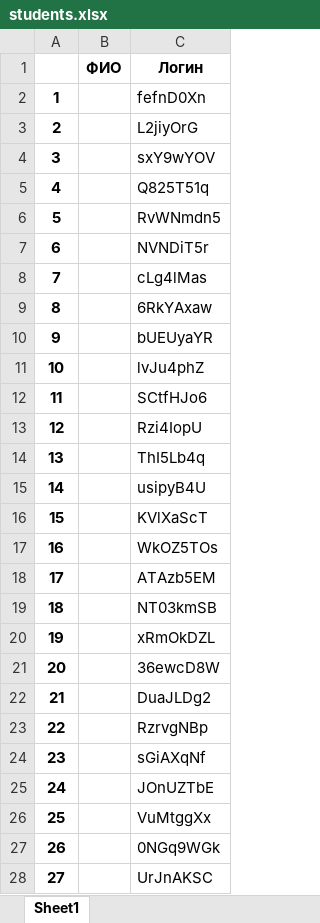
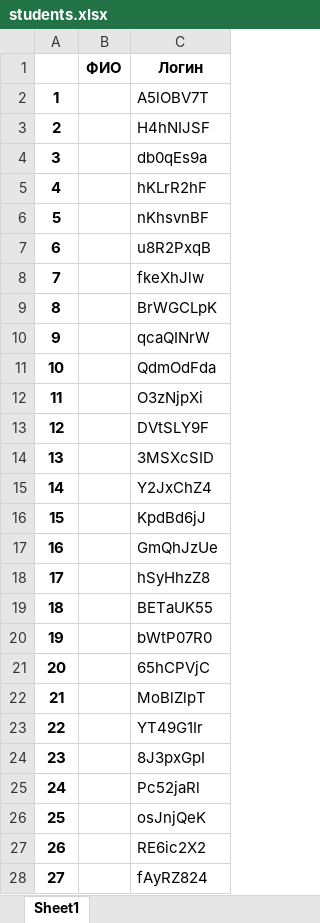
Before and after one commit to RUXRUX-git/excel-proga, an Excel workbook: students.xlsx, sheet Sheet1, drawn as a sheet; only a part is shown; values as stored, in another font and other column widths than the file's, no borders; the diff covers the shown part only; the diff names each change by its address in the sheet, - before the commit and + after, or states it on an @@ line.

```diff
--- a/students.xlsx (sheet Sheet1)
+++ b/students.xlsx (sheet Sheet1)
-C2 (Логин): fefnD0Xn
+C2 (Логин): A5lOBV7T
-C3 (Логин): L2jiyOrG
+C3 (Логин): H4hNIJSF
-C4 (Логин): sxY9wYOV
+C4 (Логин): db0qEs9a
-C5 (Логин): Q825T51q
+C5 (Логин): hKLrR2hF
-C6 (Логин): RvWNmdn5
+C6 (Логин): nKhsvnBF
-C7 (Логин): NVNDiT5r
+C7 (Логин): u8R2PxqB
-C8 (Логин): cLg4lMas
+C8 (Логин): fkeXhJlw
-C9 (Логин): 6RkYAxaw
+C9 (Логин): BrWGCLpK
-C10 (Логин): bUEUyaYR
+C10 (Логин): qcaQINrW
-C11 (Логин): lvJu4phZ
+C11 (Логин): QdmOdFda
-C12 (Логин): SCtfHJo6
+C12 (Логин): O3zNjpXi
-C13 (Логин): Rzi4IopU
+C13 (Логин): DVtSLY9F
-C14 (Логин): ThI5Lb4q
+C14 (Логин): 3MSXcSID
-C15 (Логин): usipyB4U
+C15 (Логин): Y2JxChZ4
-C16 (Логин): KVlXaScT
+C16 (Логин): KpdBd6jJ
-C17 (Логин): WkOZ5TOs
+C17 (Логин): GmQhJzUe
-C18 (Логин): ATAzb5EM
+C18 (Логин): hSyHhzZ8
-C19 (Логин): NT03kmSB
+C19 (Логин): BETaUK55
-C20 (Логин): xRmOkDZL
+C20 (Логин): bWtP07R0
-C21 (Логин): 36ewcD8W
+C21 (Логин): 65hCPVjC
-C22 (Логин): DuaJLDg2
+C22 (Логин): MoBlZlpT
-C23 (Логин): RzrvgNBp
+C23 (Логин): YT49G1Ir
-C24 (Логин): sGiAXqNf
+C24 (Логин): 8J3pxGpI
-C25 (Логин): JOnUZTbE
+C25 (Логин): Pc52jaRl
-C26 (Логин): VuMtggXx
+C26 (Логин): osJnjQeK
-C27 (Логин): 0NGq9WGk
+C27 (Логин): RE6ic2X2
-C28 (Логин): UrJnAKSC
+C28 (Логин): fAyRZ824
```
Also changed, not shown: 123 edited cells elsewhere in this sheet, 3 other files.
